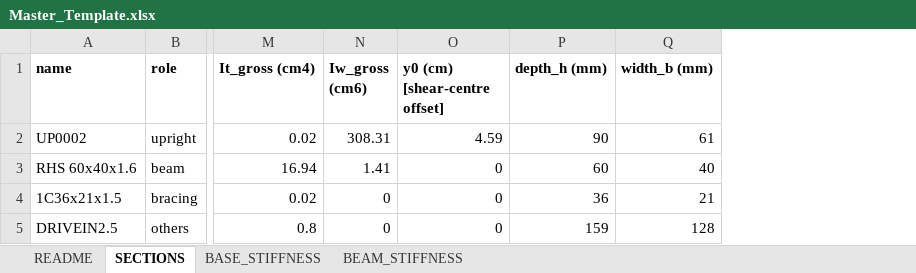
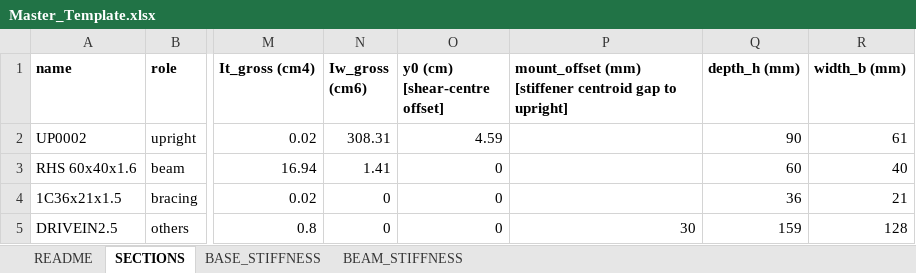
Before and after one commit to nuumaan-rnr/codespaces-blank, an Excel workbook: examples/Master_Template.xlsx, sheet SECTIONS, drawn as a sheet; only a part is shown, gaps mark what is left out; values as stored, in another font and other column widths than the file's, no borders; the diff names each change by its address in the sheet, - before the commit and + after, or states it on an @@ line.

```diff
--- a/examples/Master_Template.xlsx (sheet SECTIONS)
+++ b/examples/Master_Template.xlsx (sheet SECTIONS)
+column P, rows 1-5: mount_offset (mm) [stiffener centroid gap to upright] |  |  |  | 30
```
Also changed, not shown: sheet README, 12 other files.
